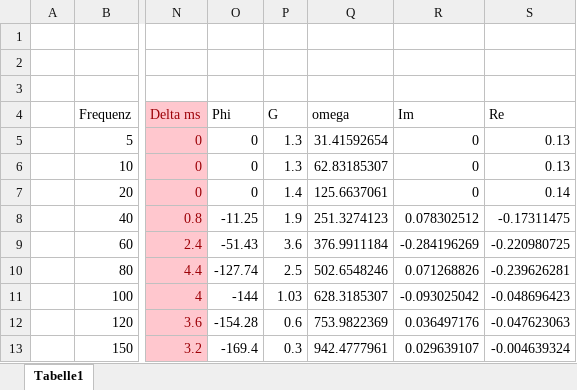
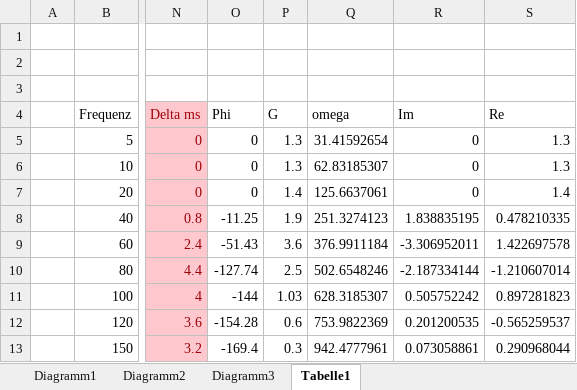
Before and after one commit to 5nickers/Messtechnik-Versuch-Filter, an Excel workbook: Messprotokoll.xlsx, sheet Tabelle1, drawn as a sheet; only a part is shown, gaps mark what is left out; values as stored, in another font and other column widths than the file's, no borders; charts and pictures not drawn; the diff names each change by its address in the sheet, - before the commit and + after, or states it on an @@ line.

```diff
--- a/Messprotokoll.xlsx (sheet Tabelle1)
+++ b/Messprotokoll.xlsx (sheet Tabelle1)
+sheet tab: Diagramm1
+sheet tab: Diagramm2
+sheet tab: Diagramm3
-S5:S6: 0.13
+S5:S6: 1.3
-S7: 0.14
+S7: 1.4
-R8: 0.078302512
+R8: 1.838835195
-S8: -0.17311475
+S8: 0.478210335
-R9: -0.284196269
+R9: -3.306952011
-S9: -0.220980725
+S9: 1.422697578
-R10: 0.071268826
+R10: -2.187334144
-S10: -0.239626281
+S10: -1.210607014
-R11: -0.093025042
+R11: 0.505752242
-S11: -0.048696423
+S11: 0.897281823
-R12: 0.036497176
+R12: 0.201200535
-S12: -0.047623063
+S12: -0.565259537
-R13: 0.029639107
+R13: 0.073058861
-S13: -0.004639324
+S13: 0.290968044
```
Also changed, not shown: formulas that keep their value, charts or pictures, 1 other file.
